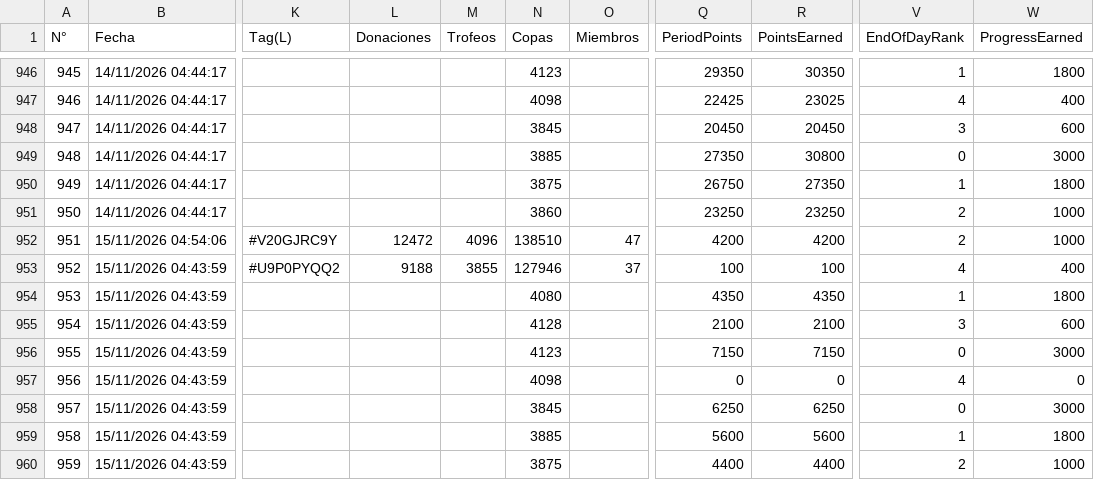
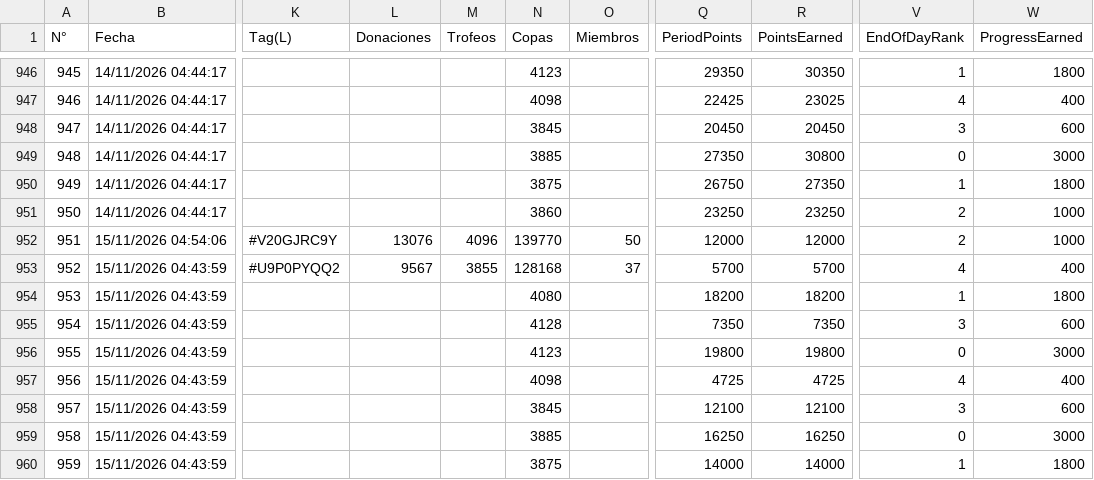
Before and after one commit to GrupoTerna/Backend, a CSV file: Datos descargados/CSV/Hojas/Backup_Guerra_Logs.csv, drawn as a sheet; only a part is shown, gaps mark what is left out; the diff covers the shown part only; the diff names each change by its address in the sheet, - before the commit and + after, or states it on an @@ line.

```diff
--- a/Datos descargados/CSV/Hojas/Backup_Guerra_Logs.csv
+++ b/Datos descargados/CSV/Hojas/Backup_Guerra_Logs.csv
-L952 (Donaciones): 12472
+L952 (Donaciones): 13076
-N952 (Copas): 138510
+N952 (Copas): 139770
-O952 (Miembros): 47
+O952 (Miembros): 50
-Q952 (PeriodPoints): 4200
+Q952 (PeriodPoints): 12000
-R952 (PointsEarned): 4200
+R952 (PointsEarned): 12000
-L953 (Donaciones): 9188
+L953 (Donaciones): 9567
-N953 (Copas): 127946
+N953 (Copas): 128168
-Q953 (PeriodPoints): 100
+Q953 (PeriodPoints): 5700
-R953 (PointsEarned): 100
+R953 (PointsEarned): 5700
-Q954 (PeriodPoints): 4350
+Q954 (PeriodPoints): 18200
-R954 (PointsEarned): 4350
+R954 (PointsEarned): 18200
-Q955 (PeriodPoints): 2100
+Q955 (PeriodPoints): 7350
-R955 (PointsEarned): 2100
+R955 (PointsEarned): 7350
-Q956 (PeriodPoints): 7150
+Q956 (PeriodPoints): 19800
-R956 (PointsEarned): 7150
+R956 (PointsEarned): 19800
-Q957 (PeriodPoints): 0
+Q957 (PeriodPoints): 4725
-R957 (PointsEarned): 0
+R957 (PointsEarned): 4725
-W957 (ProgressEarned): 0
+W957 (ProgressEarned): 400
-Q958 (PeriodPoints): 6250
+Q958 (PeriodPoints): 12100
-R958 (PointsEarned): 6250
+R958 (PointsEarned): 12100
-V958 (EndOfDayRank): 0
+V958 (EndOfDayRank): 3
-W958 (ProgressEarned): 3000
+W958 (ProgressEarned): 600
-Q959 (PeriodPoints): 5600
+Q959 (PeriodPoints): 16250
-R959 (PointsEarned): 5600
+R959 (PointsEarned): 16250
-V959 (EndOfDayRank): 1
+V959 (EndOfDayRank): 0
-W959 (ProgressEarned): 1800
+W959 (ProgressEarned): 3000
-Q960 (PeriodPoints): 4400
+Q960 (PeriodPoints): 14000
-R960 (PointsEarned): 4400
+R960 (PointsEarned): 14000
-V960 (EndOfDayRank): 2
+V960 (EndOfDayRank): 1
-W960 (ProgressEarned): 1000
+W960 (ProgressEarned): 1800
```
Also changed, not shown: 19 edited cells elsewhere in this file, Datos descargados/CSV/Tampermonkey/Correcciones_RiverRace_Pendientes.csv, Datos descargados/CSV/Tampermonkey/Log_Tampermonkey_VerificarSemanaActual.csv.
